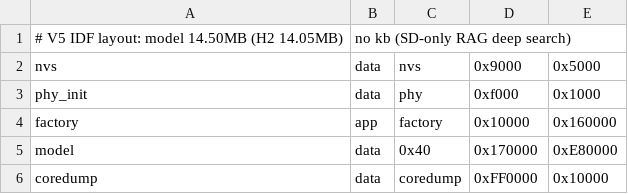
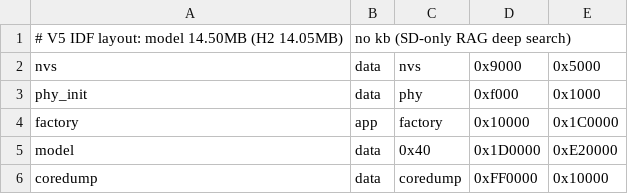
Before and after one commit to rickqi/esp32-ai, a CSV file: firmware/esp32_llm_v5_idf/partitions/partitions.csv, drawn as a sheet.

Commit message:
fix: V5 factory 分区扩展容纳 FULL 字体 + SHOOT 分块写加速 (v5.3.1)
- partitions: factory 0x160000→0x1C0000 (FULL 18129 字体使固件 1.53MB 超分区), model 0x170000→0x1D0000 0xE80000→0xE20000 (14.05MB 模型仍容纳)
- take_screenshot: base64 逐字节写→72B 分块写 (20K base64 从数分钟→秒级, 截图验证可用)
- 已烧录: bootloader+partitions+app+model@0x1D0000, 设备实测 FULL 字体无 □ 缺字

```diff
--- a/firmware/esp32_llm_v5_idf/partitions/partitions.csv
+++ b/firmware/esp32_llm_v5_idf/partitions/partitions.csv
@@ -3,4 +3,4 @@ nvs,      data, nvs,      0x9000,   0x5000,
 phy_init, data, phy,      0xf000,   0x1000,
-factory,  app,  factory,  0x10000,  0x160000,
-model,    data, 0x40,     0x170000, 0xE80000,
+factory,  app,  factory,  0x10000,  0x1C0000,
+model,    data, 0x40,     0x1D0000, 0xE20000,
 coredump, data, coredump, 0xFF0000, 0x10000,
```
Also changed, not shown: 1 other file.
